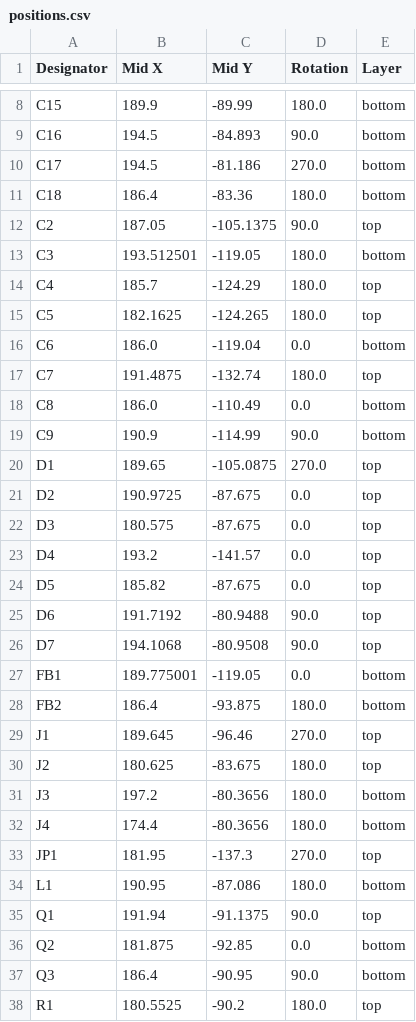
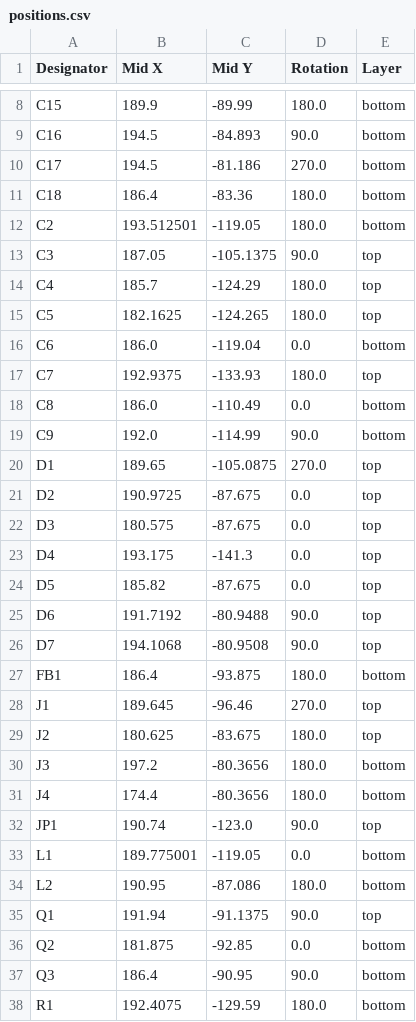
Before and after one commit to donpivo/STM32_WhiteBoard, a CSV file: Schematic/STM32_WhiteBoard_64/production/positions.csv, drawn as a sheet; only a part is shown, gaps mark what is left out; the diff covers the shown part only.

```diff
--- a/Schematic/STM32_WhiteBoard_64/production/positions.csv
+++ b/Schematic/STM32_WhiteBoard_64/production/positions.csv
@@ -11,4 +11,4 @@ C17,194.5,-81.186,270.0,bottom
 C18,186.4,-83.36,180.0,bottom
-C2,187.05,-105.1375,90.0,top
-C3,193.512501,-119.05,180.0,bottom
+C2,193.512501,-119.05,180.0,bottom
+C3,187.05,-105.1375,90.0,top
 C4,185.7,-124.29,180.0,top
@@ -16,5 +16,5 @@ C5,182.1625,-124.265,180.0,top
 C6,186.0,-119.04,0.0,bottom
-C7,191.4875,-132.74,180.0,top
+C7,192.9375,-133.93,180.0,top
 C8,186.0,-110.49,0.0,bottom
-C9,190.9,-114.99,90.0,bottom
+C9,192.0,-114.99,90.0,bottom
 D1,189.65,-105.0875,270.0,top
@@ -22,3 +22,3 @@ D2,190.9725,-87.675,0.0,top
 D3,180.575,-87.675,0.0,top
-D4,193.2,-141.57,0.0,top
+D4,193.175,-141.3,0.0,top
 D5,185.82,-87.675,0.0,top
@@ -26,4 +26,3 @@ D6,191.7192,-80.9488,90.0,top
 D7,194.1068,-80.9508,90.0,top
-FB1,189.775001,-119.05,0.0,bottom
-FB2,186.4,-93.875,180.0,bottom
+FB1,186.4,-93.875,180.0,bottom
 J1,189.645,-96.46,270.0,top
@@ -32,4 +31,5 @@ J3,197.2,-80.3656,180.0,bottom
 J4,174.4,-80.3656,180.0,bottom
-JP1,181.95,-137.3,270.0,top
-L1,190.95,-87.086,180.0,bottom
+JP1,190.74,-123.0,90.0,top
+L1,189.775001,-119.05,0.0,bottom
+L2,190.95,-87.086,180.0,bottom
 Q1,191.94,-91.1375,90.0,top
@@ -37,2 +37,2 @@ Q2,181.875,-92.85,0.0,bottom
 Q3,186.4,-90.95,90.0,bottom
-R1,180.5525,-90.2,180.0,top
+R1,192.4075,-129.59,180.0,bottom
```
Also changed, not shown: 4 added rows and 47 edited cells elsewhere in this file, Schematic/STM32_WhiteBoard_64/production/bom.csv, Schematic/STM32_WhiteBoard_64/production/designators.csv, 11 other files.
